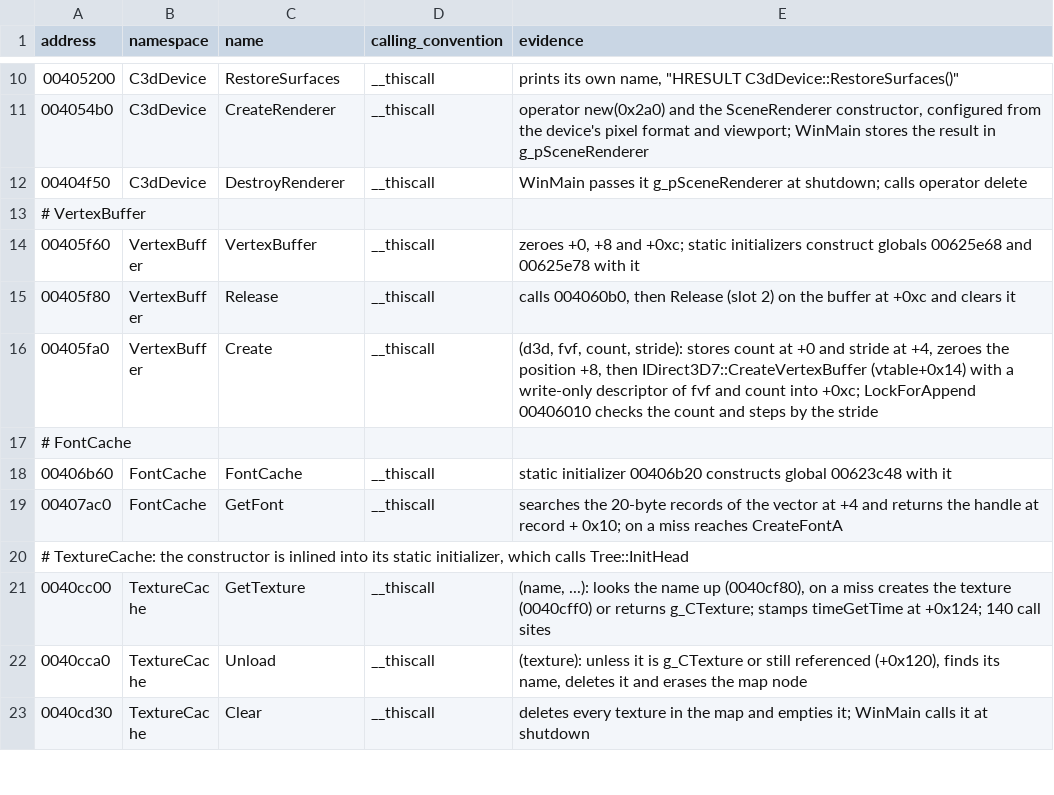
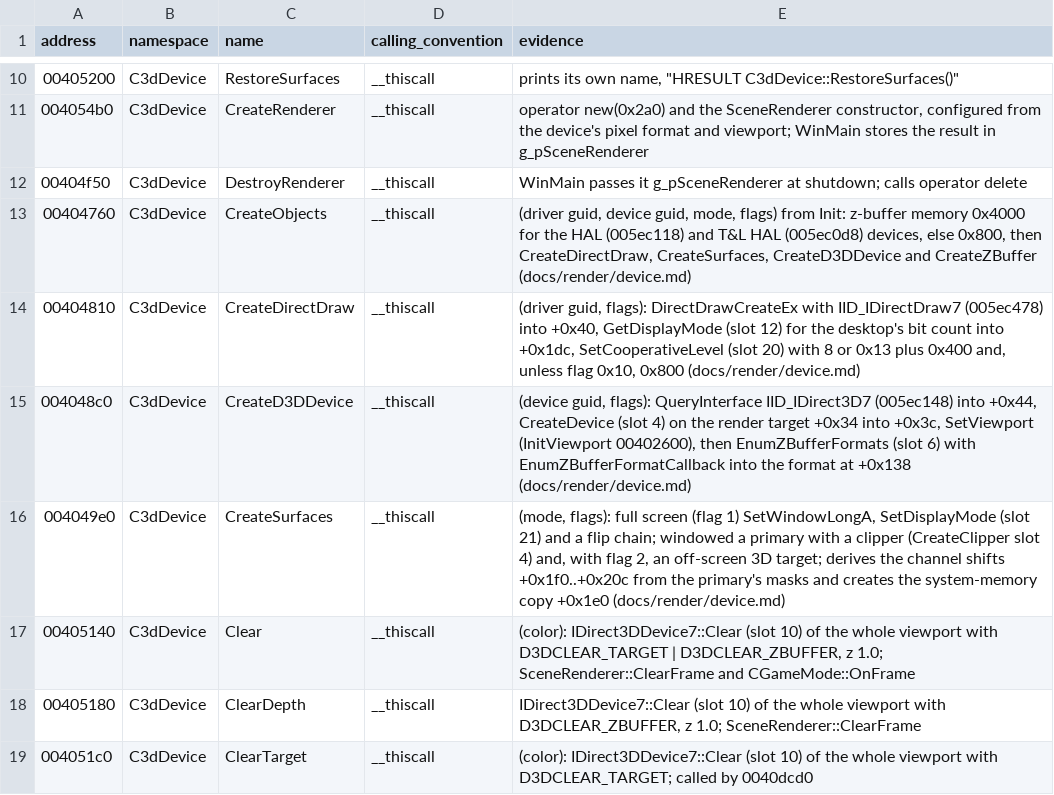
Before and after one commit to keyehzy/ragexe, a TSV file: analysis/labels/inferred.functions.tsv, drawn as a sheet; only a part is shown, gaps mark what is left out; the shorter side is filled out with more unchanged rows; the diff covers the shown part only.

```diff
--- a/analysis/labels/inferred.functions.tsv
+++ b/analysis/labels/inferred.functions.tsv
@@ -12 +12,8 @@ address	namespace	name	calling_convention	evidence
 00404f50	C3dDevice	DestroyRenderer	__thiscall	WinMain passes it g_pSceneRenderer at shutdown; calls operator delete
+00404760	C3dDevice	CreateObjects	__thiscall	(driver guid, device guid, mode, flags) from Init: z-buffer memory 0x4000 for the HAL (005ec118) and T&L HAL (005ec0d8) devices, else 0x800, then CreateDirectDraw, CreateSurfaces, CreateD3DDevice and CreateZBuffer (docs/render/device.md)
+00404810	C3dDevice	CreateDirectDraw	__thiscall	(driver guid, flags): DirectDrawCreateEx with IID_IDirectDraw7 (005ec478) into +0x40, GetDisplayMode (slot 12) for the desktop's bit count into +0x1dc, SetCooperativeLevel (slot 20) with 8 or 0x13 plus 0x400 and, unless flag 0x10, 0x800 (docs/render/device.md)
+004048c0	C3dDevice	CreateD3DDevice	__thiscall	(device guid, flags): QueryInterface IID_IDirect3D7 (005ec148) into +0x44, CreateDevice (slot 4) on the render target +0x34 into +0x3c, SetViewport (InitViewport 00402600), then EnumZBufferFormats (slot 6) with EnumZBufferFormatCallback into the format at +0x138 (docs/render/device.md)
+004049e0	C3dDevice	CreateSurfaces	__thiscall	(mode, flags): full screen (flag 1) SetWindowLongA, SetDisplayMode (slot 21) and a flip chain; windowed a primary with a clipper (CreateClipper slot 4) and, with flag 2, an off-screen 3D target; derives the channel shifts +0x1f0..+0x20c from the primary's masks and creates the system-memory copy +0x1e0 (docs/render/device.md)
+00405140	C3dDevice	Clear	__thiscall	(color): IDirect3DDevice7::Clear (slot 10) of the whole viewport with D3DCLEAR_TARGET | D3DCLEAR_ZBUFFER, z 1.0; SceneRenderer::ClearFrame and CGameMode::OnFrame
+00405180	C3dDevice	ClearDepth	__thiscall	IDirect3DDevice7::Clear (slot 10) of the whole viewport with D3DCLEAR_ZBUFFER, z 1.0; SceneRenderer::ClearFrame
+004051c0	C3dDevice	ClearTarget	__thiscall	(color): IDirect3DDevice7::Clear (slot 10) of the whole viewport with D3DCLEAR_TARGET; called by 0040dcd0
```
Also changed, not shown: 7 added rows and 4 edited cells elsewhere in this file, analysis/exports/Ragexe.exe.layouts.tsv, analysis/labels/inferred.data.tsv, 17 other files.
